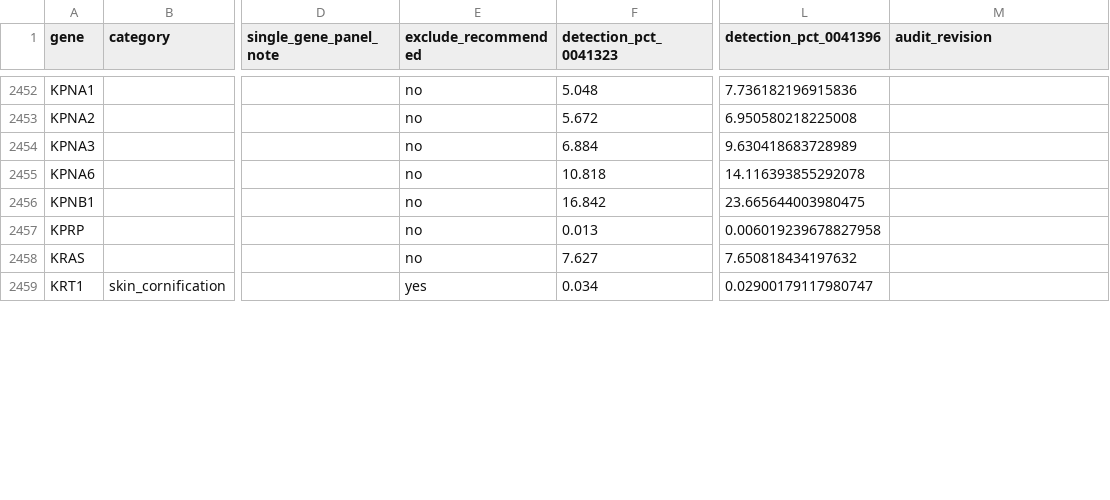
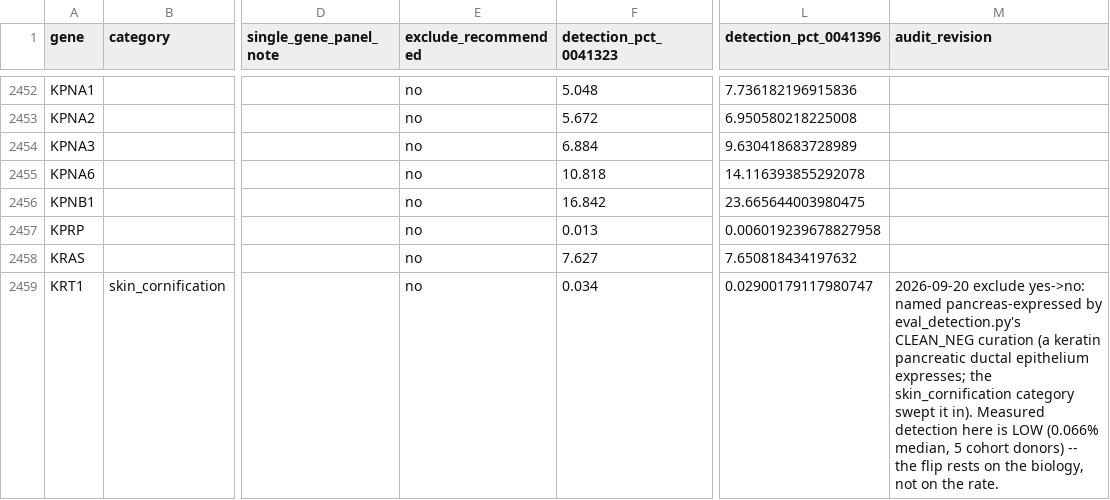
Before and after one commit to smith6jt-cop/Islet-Explorer-Senior, a CSV file: analysis/xenium/panel_audit.csv, drawn as a sheet; only a part is shown, gaps mark what is left out; the diff covers the shown part only; the diff names each change by its address in the sheet, - before the commit and + after, or states it on an @@ line.

```diff
--- a/analysis/xenium/panel_audit.csv
+++ b/analysis/xenium/panel_audit.csv
-E2459 (exclude_recommended): yes
+E2459 (exclude_recommended): no
-M2459 (audit_revision): (empty)
+M2459 (audit_revision): 2026-09-20 exclude yes->no: named pancreas-expressed by eval_detection.py's CLEAN_NEG curation (a keratin pancreatic ductal epithelium expresses; the skin_cornification category swept it in). Measured detection here is LOW (0.066% median, 5 cohort donors) -- the flip rests on the biology, not on the rate.
```
Also changed, not shown: 8 edited cells elsewhere in this file.
